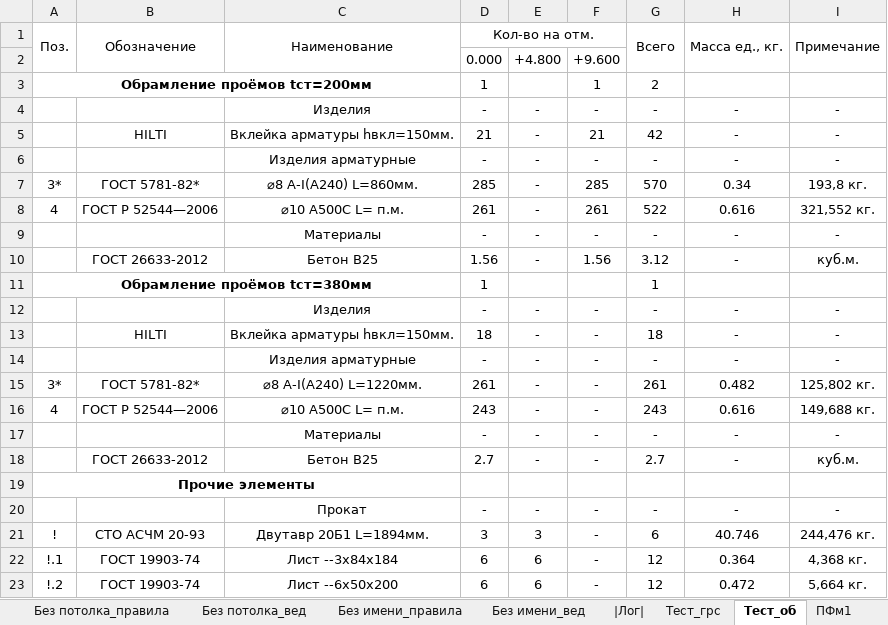
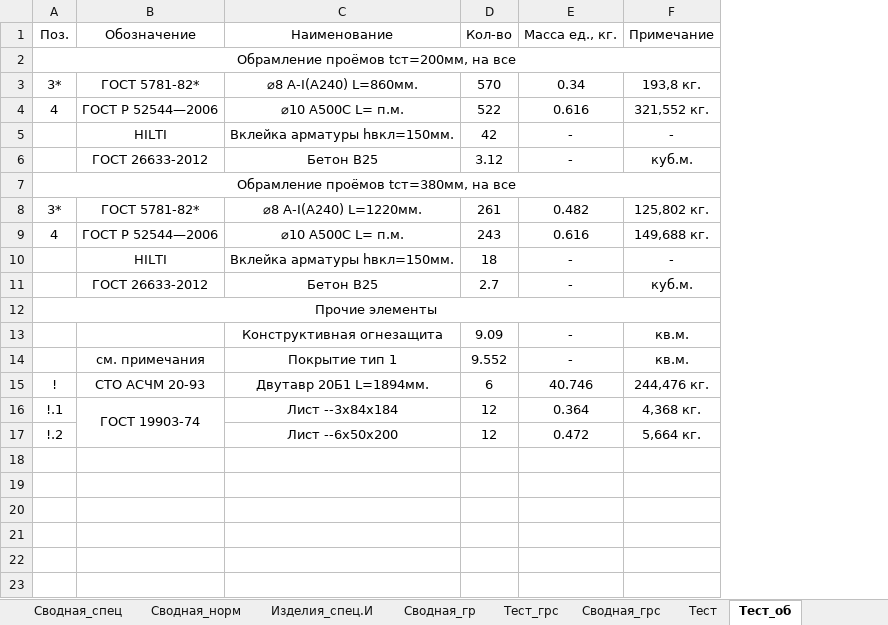
Before and after one commit to kuvbur/material-specification, an Excel workbook: Спец.xlsm, sheet Тест_об, drawn as a sheet; only a part is shown; values as stored, in another font and other column widths than the file's, no borders; conditional formats not drawn; removed rows and columns are numbered as before the commit, all else as after; the diff covers the shown part only; the diff names each change by its address in the sheet, - before the commit and + after, or states it on an @@ line.

```diff
--- a/Спец.xlsm (sheet Тест_об)
+++ b/Спец.xlsm (sheet Тест_об)
-sheet tab: Без потолка_правила
-sheet tab: Без потолка_вед
-sheet tab: Без имени_правила
-sheet tab: Без имени_вед
@@ sheet tab hidden: |Лог| @@
-sheet tab: ПФм1
+sheet tab: Сводная_спец
+sheet tab: Сводная_норм
+sheet tab: Изделия_спец.И
+sheet tab: Сводная_гр
+sheet tab: Сводная_грс
-column D (Кол-во на отм.), row 2: 0.000; rows 7-8: 285 | 261; row 10: 1.56; rows 15-16: 261 | 243; row 18: 2.7; rows 21-23: 3 | 6 | 6
-column E, row 2: +4.800; rows 7-8: - | -; row 10: -; rows 15-16: - | -; row 18: -; rows 21-23: 3 | 6 | 6
-column F, row 2: +9.600; rows 7-8: 285 | 261; row 10: 1.56; rows 15-16: - | -; row 18: -; rows 21-23: all -
-A1:A2 merged
-B1:B2 merged
-C1:C2 merged
-D1: Всего
+D1: Кол-во
-G1:G2 merged
-H1:H2 merged
-I1:I2 merged
-A2 (Поз.): (empty)
+A2 (Поз.): Обрамление проёмов tст=200мм, на все
+A2:F2 merged
-row 3: Обрамление проёмов tст=200мм |  |  | 1 |  | 1 | 2
-row 4:  |  | Изделия | - | - | - | - | - | -
-row 6:  |  | Изделия арматурные | - | - | - | - | - | -
-row 9:  |  | Материалы | - | - | - | - | - | -
-row 11: Обрамление проёмов tст=380мм |  |  | 1 |  |  | 1
-row 12:  |  | Изделия | - | - | - | - | - | -
-row 14:  |  | Изделия арматурные | - | - | - | - | - | -
+row 7: Обрамление проёмов tст=380мм, на все
-row 17:  |  | Материалы | - | - | - | - | - | -
@@ row 13 moved to row 10: HILTI @@
-A12 bold: on
+A12 bold: off
-A19:C19 merged
+A12:F12 merged
-row 20:  |  | Прокат | - | - | - | - | - | -
@@ row 25 moved to row 13: Конструктивная огнезащита @@
@@ row 26 moved to row 14: см. примечания @@
+B16:B17 merged
-B17 (Обозначение): ГОСТ 19903-74
+B17 (Обозначение): (empty)
```
Also changed, not shown: 1 removed row elsewhere in this sheet, sheet Тест_грс, sheet |Содержание|, sheet Тест, other sheet tabs, 2 other files.
